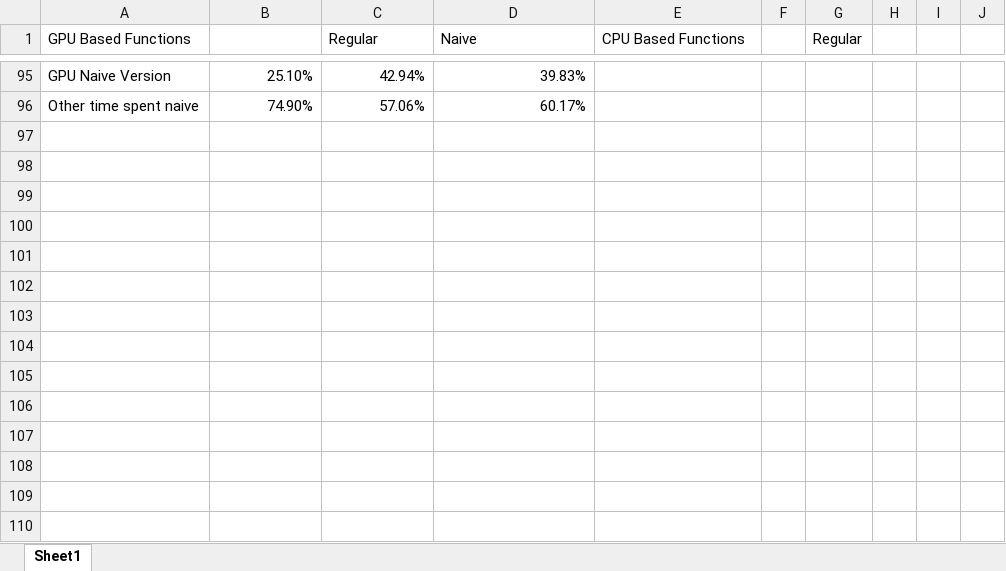
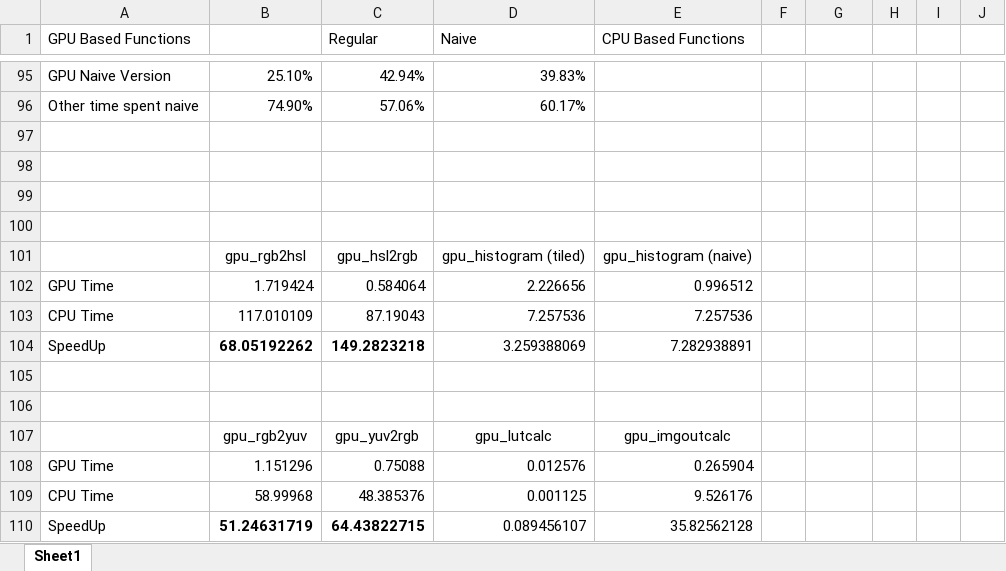
Before and after one commit to kptnkrnch/CMPT-431-A3, an Excel workbook: times.xlsx, sheet Sheet1, drawn as a sheet; only a part is shown, gaps mark what is left out; values as stored, in another font and other column widths than the file's, no borders; the diff covers the shown part only; the diff names each change by its address in the sheet, - before the commit and + after, or states it on an @@ line.

```diff
--- a/times.xlsx (sheet Sheet1)
+++ b/times.xlsx (sheet Sheet1)
-G1: Regular
+G1: (empty)
+row 97: (empty)
+row 98: (empty)
+row 99: (empty)
+row 100: (empty)
+row 101:  | gpu_rgb2hsl | gpu_hsl2rgb | gpu_histogram (tiled) | gpu_histogram (naive)
+row 102: GPU Time | 1.719424 | 0.584064 | 2.226656 | 0.996512
+row 103: CPU Time | 117.010109 | 87.19043 | 7.257536 | 7.257536
+row 104: SpeedUp | 68.05192262 | 149.2823218 | 3.259388069 | 7.282938891
+row 105: (empty)
+row 106: (empty)
+row 107:  | gpu_rgb2yuv | gpu_yuv2rgb | gpu_lutcalc | gpu_imgoutcalc
+row 108: GPU Time | 1.151296 | 0.75088 | 0.012576 | 0.265904
+row 109: CPU Time | 58.99968 | 48.385376 | 0.001125 | 9.526176
+row 110: SpeedUp | 51.24631719 | 64.43822715 | 0.089456107 | 35.82562128
```
Also changed, not shown: 21 edited cells elsewhere in this sheet, 1 other file.
